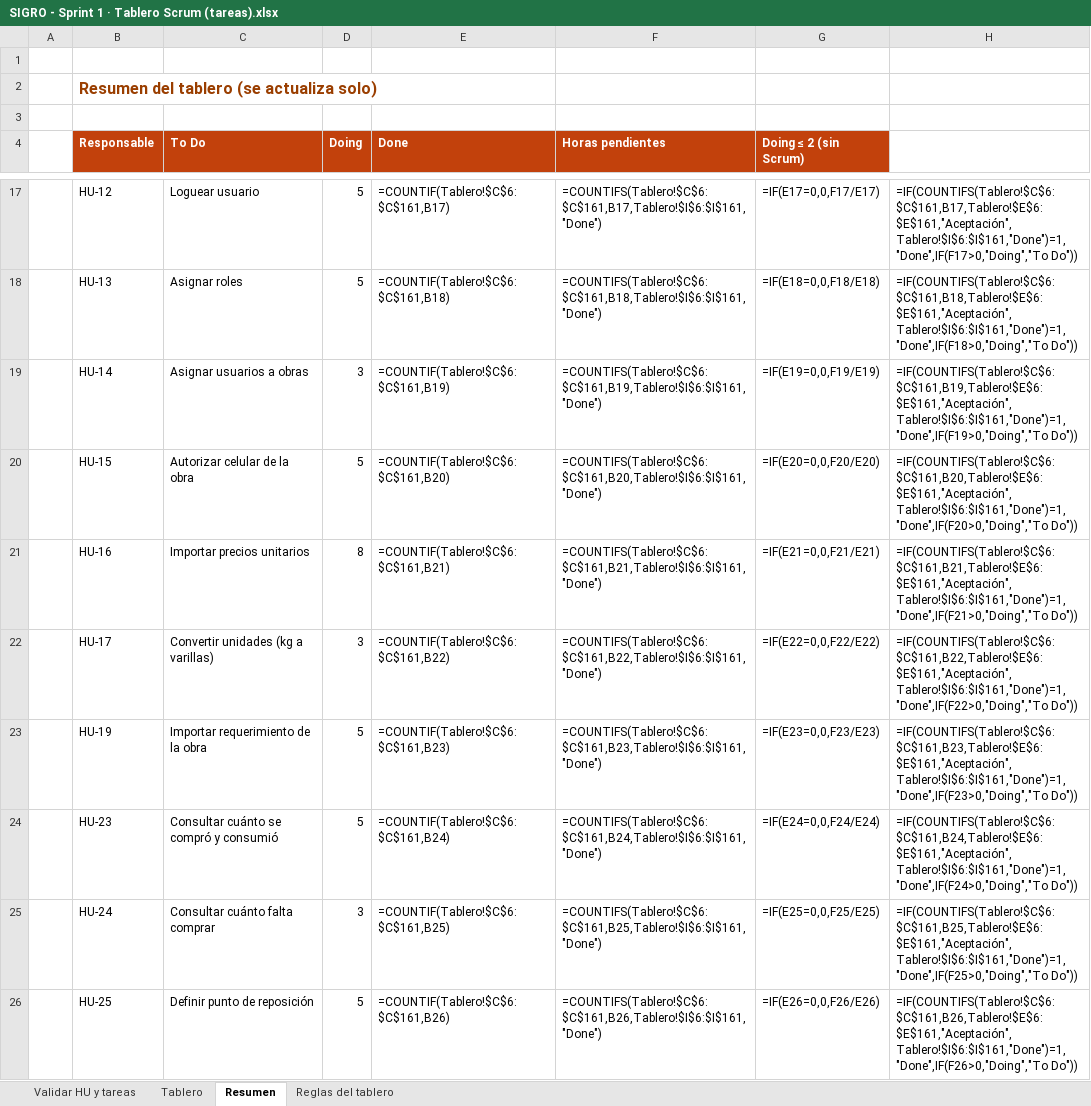
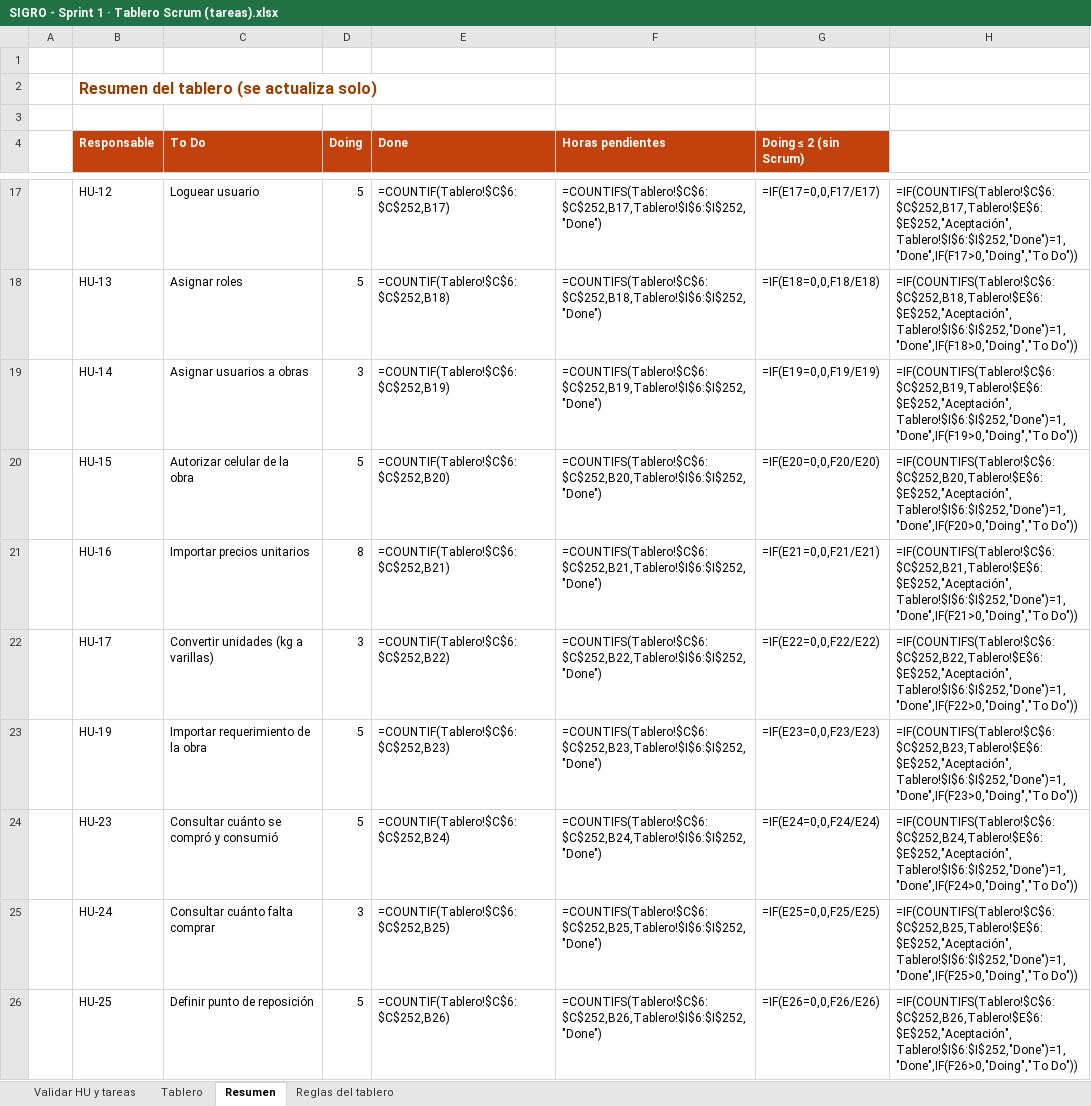
Before and after one commit to xteban-sp/sevens-sigro, an Excel workbook: docs/scrum/SIGRO - Sprint 1 · Tablero Scrum (tareas).xlsx, sheet Resumen, drawn as a sheet; only a part is shown, gaps mark what is left out; values as stored, in another font and other column widths than the file's, no borders; formulas without a stored value are shown as written; the diff covers the shown part only; the diff names each change by its address in the sheet, - before the commit and + after, or states it on an @@ line.

```diff
--- a/docs/scrum/SIGRO - Sprint 1 · Tablero Scrum (tareas).xlsx (sheet Resumen)
+++ b/docs/scrum/SIGRO - Sprint 1 · Tablero Scrum (tareas).xlsx (sheet Resumen)
-E17 (Done): =COUNTIF(Tablero!$C$6:$C$161,B17)
+E17 (Done): =COUNTIF(Tablero!$C$6:$C$252,B17)
-F17 (Horas pendientes): =COUNTIFS(Tablero!$C$6:$C$161,B17,Tablero!$I$6:$I$161,"Done")
+F17 (Horas pendientes): =COUNTIFS(Tablero!$C$6:$C$252,B17,Tablero!$I$6:$I$252,"Done")
-H17: =IF(COUNTIFS(Tablero!$C$6:$C$161,B17,Tablero!$E$6:$E$161,"Aceptación",Tablero!$I$6:$I$161,"Done")=1,"Done",IF(F17>0,"Doing","To Do"))
+H17: =IF(COUNTIFS(Tablero!$C$6:$C$252,B17,Tablero!$E$6:$E$252,"Aceptación",Tablero!$I$6:$I$252,"Done")=1,"Done",IF(F17>0,"Doing","To Do"))
-E18 (Done): =COUNTIF(Tablero!$C$6:$C$161,B18)
+E18 (Done): =COUNTIF(Tablero!$C$6:$C$252,B18)
-F18 (Horas pendientes): =COUNTIFS(Tablero!$C$6:$C$161,B18,Tablero!$I$6:$I$161,"Done")
+F18 (Horas pendientes): =COUNTIFS(Tablero!$C$6:$C$252,B18,Tablero!$I$6:$I$252,"Done")
-H18: =IF(COUNTIFS(Tablero!$C$6:$C$161,B18,Tablero!$E$6:$E$161,"Aceptación",Tablero!$I$6:$I$161,"Done")=1,"Done",IF(F18>0,"Doing","To Do"))
+H18: =IF(COUNTIFS(Tablero!$C$6:$C$252,B18,Tablero!$E$6:$E$252,"Aceptación",Tablero!$I$6:$I$252,"Done")=1,"Done",IF(F18>0,"Doing","To Do"))
-E19 (Done): =COUNTIF(Tablero!$C$6:$C$161,B19)
+E19 (Done): =COUNTIF(Tablero!$C$6:$C$252,B19)
-F19 (Horas pendientes): =COUNTIFS(Tablero!$C$6:$C$161,B19,Tablero!$I$6:$I$161,"Done")
+F19 (Horas pendientes): =COUNTIFS(Tablero!$C$6:$C$252,B19,Tablero!$I$6:$I$252,"Done")
-H19: =IF(COUNTIFS(Tablero!$C$6:$C$161,B19,Tablero!$E$6:$E$161,"Aceptación",Tablero!$I$6:$I$161,"Done")=1,"Done",IF(F19>0,"Doing","To Do"))
+H19: =IF(COUNTIFS(Tablero!$C$6:$C$252,B19,Tablero!$E$6:$E$252,"Aceptación",Tablero!$I$6:$I$252,"Done")=1,"Done",IF(F19>0,"Doing","To Do"))
-E20 (Done): =COUNTIF(Tablero!$C$6:$C$161,B20)
+E20 (Done): =COUNTIF(Tablero!$C$6:$C$252,B20)
-F20 (Horas pendientes): =COUNTIFS(Tablero!$C$6:$C$161,B20,Tablero!$I$6:$I$161,"Done")
+F20 (Horas pendientes): =COUNTIFS(Tablero!$C$6:$C$252,B20,Tablero!$I$6:$I$252,"Done")
-H20: =IF(COUNTIFS(Tablero!$C$6:$C$161,B20,Tablero!$E$6:$E$161,"Aceptación",Tablero!$I$6:$I$161,"Done")=1,"Done",IF(F20>0,"Doing","To Do"))
+H20: =IF(COUNTIFS(Tablero!$C$6:$C$252,B20,Tablero!$E$6:$E$252,"Aceptación",Tablero!$I$6:$I$252,"Done")=1,"Done",IF(F20>0,"Doing","To Do"))
-E21 (Done): =COUNTIF(Tablero!$C$6:$C$161,B21)
+E21 (Done): =COUNTIF(Tablero!$C$6:$C$252,B21)
-F21 (Horas pendientes): =COUNTIFS(Tablero!$C$6:$C$161,B21,Tablero!$I$6:$I$161,"Done")
+F21 (Horas pendientes): =COUNTIFS(Tablero!$C$6:$C$252,B21,Tablero!$I$6:$I$252,"Done")
-H21: =IF(COUNTIFS(Tablero!$C$6:$C$161,B21,Tablero!$E$6:$E$161,"Aceptación",Tablero!$I$6:$I$161,"Done")=1,"Done",IF(F21>0,"Doing","To Do"))
+H21: =IF(COUNTIFS(Tablero!$C$6:$C$252,B21,Tablero!$E$6:$E$252,"Aceptación",Tablero!$I$6:$I$252,"Done")=1,"Done",IF(F21>0,"Doing","To Do"))
-E22 (Done): =COUNTIF(Tablero!$C$6:$C$161,B22)
+E22 (Done): =COUNTIF(Tablero!$C$6:$C$252,B22)
-F22 (Horas pendientes): =COUNTIFS(Tablero!$C$6:$C$161,B22,Tablero!$I$6:$I$161,"Done")
+F22 (Horas pendientes): =COUNTIFS(Tablero!$C$6:$C$252,B22,Tablero!$I$6:$I$252,"Done")
-H22: =IF(COUNTIFS(Tablero!$C$6:$C$161,B22,Tablero!$E$6:$E$161,"Aceptación",Tablero!$I$6:$I$161,"Done")=1,"Done",IF(F22>0,"Doing","To Do"))
+H22: =IF(COUNTIFS(Tablero!$C$6:$C$252,B22,Tablero!$E$6:$E$252,"Aceptación",Tablero!$I$6:$I$252,"Done")=1,"Done",IF(F22>0,"Doing","To Do"))
-E23 (Done): =COUNTIF(Tablero!$C$6:$C$161,B23)
+E23 (Done): =COUNTIF(Tablero!$C$6:$C$252,B23)
-F23 (Horas pendientes): =COUNTIFS(Tablero!$C$6:$C$161,B23,Tablero!$I$6:$I$161,"Done")
+F23 (Horas pendientes): =COUNTIFS(Tablero!$C$6:$C$252,B23,Tablero!$I$6:$I$252,"Done")
-H23: =IF(COUNTIFS(Tablero!$C$6:$C$161,B23,Tablero!$E$6:$E$161,"Aceptación",Tablero!$I$6:$I$161,"Done")=1,"Done",IF(F23>0,"Doing","To Do"))
+H23: =IF(COUNTIFS(Tablero!$C$6:$C$252,B23,Tablero!$E$6:$E$252,"Aceptación",Tablero!$I$6:$I$252,"Done")=1,"Done",IF(F23>0,"Doing","To Do"))
-E24 (Done): =COUNTIF(Tablero!$C$6:$C$161,B24)
+E24 (Done): =COUNTIF(Tablero!$C$6:$C$252,B24)
-F24 (Horas pendientes): =COUNTIFS(Tablero!$C$6:$C$161,B24,Tablero!$I$6:$I$161,"Done")
+F24 (Horas pendientes): =COUNTIFS(Tablero!$C$6:$C$252,B24,Tablero!$I$6:$I$252,"Done")
-H24: =IF(COUNTIFS(Tablero!$C$6:$C$161,B24,Tablero!$E$6:$E$161,"Aceptación",Tablero!$I$6:$I$161,"Done")=1,"Done",IF(F24>0,"Doing","To Do"))
+H24: =IF(COUNTIFS(Tablero!$C$6:$C$252,B24,Tablero!$E$6:$E$252,"Aceptación",Tablero!$I$6:$I$252,"Done")=1,"Done",IF(F24>0,"Doing","To Do"))
-E25 (Done): =COUNTIF(Tablero!$C$6:$C$161,B25)
+E25 (Done): =COUNTIF(Tablero!$C$6:$C$252,B25)
-F25 (Horas pendientes): =COUNTIFS(Tablero!$C$6:$C$161,B25,Tablero!$I$6:$I$161,"Done")
+F25 (Horas pendientes): =COUNTIFS(Tablero!$C$6:$C$252,B25,Tablero!$I$6:$I$252,"Done")
-H25: =IF(COUNTIFS(Tablero!$C$6:$C$161,B25,Tablero!$E$6:$E$161,"Aceptación",Tablero!$I$6:$I$161,"Done")=1,"Done",IF(F25>0,"Doing","To Do"))
+H25: =IF(COUNTIFS(Tablero!$C$6:$C$252,B25,Tablero!$E$6:$E$252,"Aceptación",Tablero!$I$6:$I$252,"Done")=1,"Done",IF(F25>0,"Doing","To Do"))
-E26 (Done): =COUNTIF(Tablero!$C$6:$C$161,B26)
+E26 (Done): =COUNTIF(Tablero!$C$6:$C$252,B26)
-F26 (Horas pendientes): =COUNTIFS(Tablero!$C$6:$C$161,B26,Tablero!$I$6:$I$161,"Done")
+F26 (Horas pendientes): =COUNTIFS(Tablero!$C$6:$C$252,B26,Tablero!$I$6:$I$252,"Done")
-H26: =IF(COUNTIFS(Tablero!$C$6:$C$161,B26,Tablero!$E$6:$E$161,"Aceptación",Tablero!$I$6:$I$161,"Done")=1,"Done",IF(F26>0,"Doing","To Do"))
+H26: =IF(COUNTIFS(Tablero!$C$6:$C$252,B26,Tablero!$E$6:$E$252,"Aceptación",Tablero!$I$6:$I$252,"Done")=1,"Done",IF(F26>0,"Doing","To Do"))
```
Also changed, not shown: 77 edited cells elsewhere in this sheet, sheet Tablero, sheet Validar HU y tareas, 4 other files.
